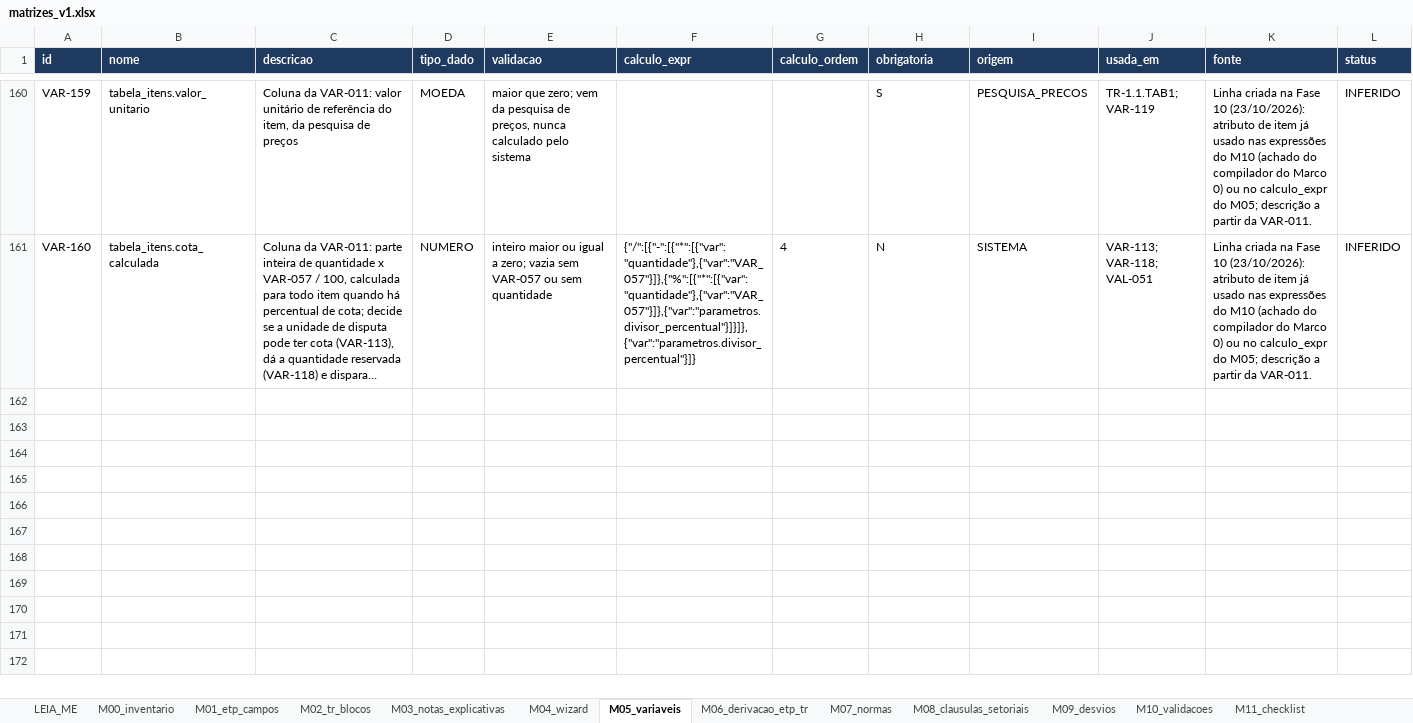
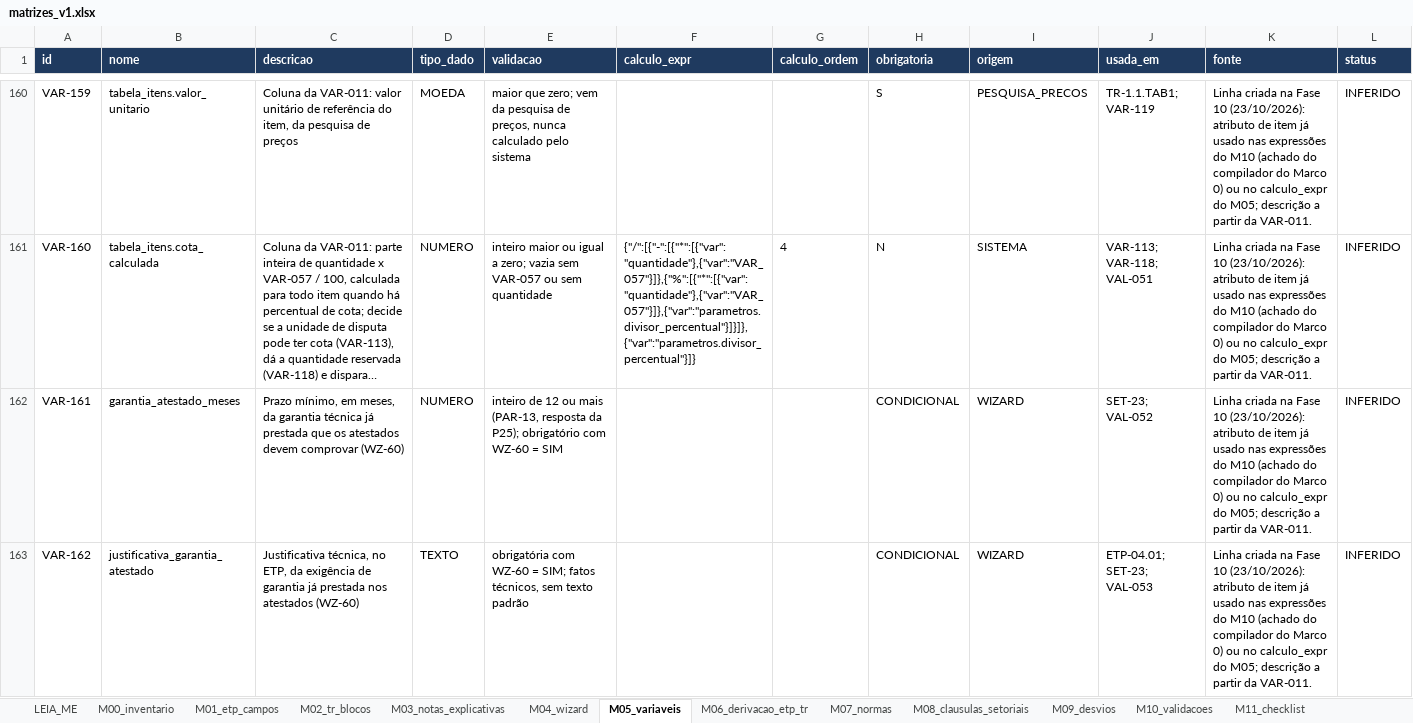
Before and after one commit to Utgas/Licita-, an Excel workbook: matrizes/v1/matrizes_v1.xlsx, sheet M05_variaveis, drawn as a sheet; only a part is shown, gaps mark what is left out; long unchanged cells end in …; values as stored, in another font and other column widths than the file's, no borders; the diff names each change by its address in the sheet, - before the commit and + after, or states it on an @@ line.

```diff
--- a/matrizes/v1/matrizes_v1.xlsx (sheet M05_variaveis)
+++ b/matrizes/v1/matrizes_v1.xlsx (sheet M05_variaveis)
+row 162: VAR-161 | garantia_atestado_meses | Prazo mínimo, em meses, da garantia técnica já prestada que os atestados devem comprovar (WZ-60) | NUMERO | inteiro de 12 ou mais (PAR-13, resposta da P25); obrigatório com WZ-60 = SIM |  |  | CONDICIONAL | WIZARD | SET-23; VAL-052 | Linha criada na Fase 10 (23/10/2026): atributo de item já usado nas expressões do M10 (achado do compilador do Marco 0) ou no calculo_expr do M05; descrição a partir da VAR-011. | INFERIDO
+row 163: VAR-162 | justificativa_garantia_atestado | Justificativa técnica, no ETP, da exigência de garantia já prestada nos atestados (WZ-60) | TEXTO | obrigatória com WZ-60 = SIM; fatos técnicos, sem texto padrão |  |  | CONDICIONAL | WIZARD | ETP-04.01; SET-23; VAL-053 | Linha criada na Fase 10 (23/10/2026): atributo de item já usado nas expressões do M10 (achado do compilador do Marco 0) ou no calculo_expr do M05; descrição a partir da VAR-011. | INFERIDO
```
Also changed, not shown: sheet M10_validacoes, sheet M03_notas_explicativas, sheet M11_checklist, sheet M04_wizard, sheet M08_clausulas_setoriais, sheet M12_parametros, 1 more sheet, 38 other files.
